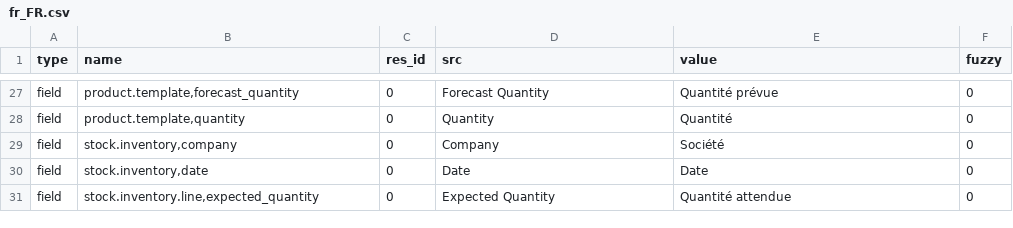
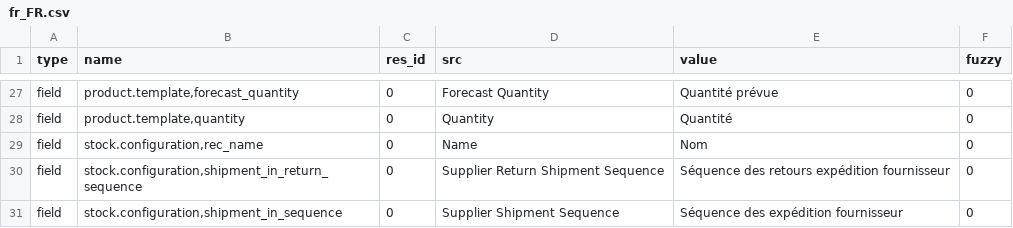
Before and after one commit to hiaselhans/stock, a CSV file: fr_FR.csv, drawn as a sheet; only a part is shown, gaps mark what is left out; the shorter side is filled out with more unchanged rows; the diff covers the shown part only.

Commit message:
Updated french translation

```diff
--- a/fr_FR.csv
+++ b/fr_FR.csv
@@ -28 +28,4 @@ field,"product.template,forecast_quantity",0,Forecast Quantity,Quantité prévue
 field,"product.template,quantity",0,Quantity,Quantité,0
+field,"stock.configuration,rec_name",0,Name,Nom,0
+field,"stock.configuration,shipment_in_return_sequence",0,Supplier Return Shipment Sequence,Séquence des retours expédition fournisseur,0
+field,"stock.configuration,shipment_in_sequence",0,Supplier Shipment Sequence,Séquence des expédition fournisseur,0
```
Also changed, not shown: 11 added rows and 4 edited cells elsewhere in this file.
